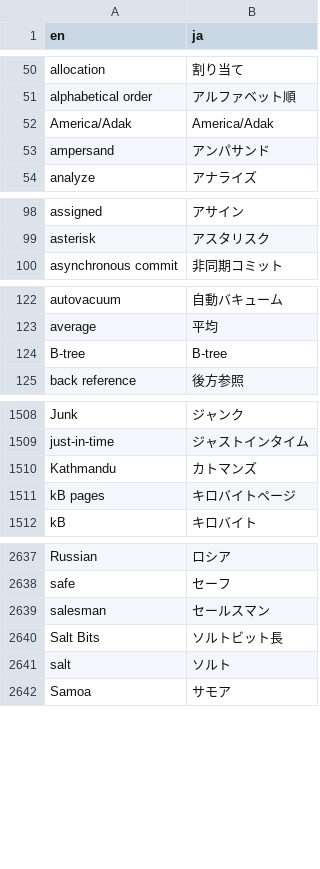
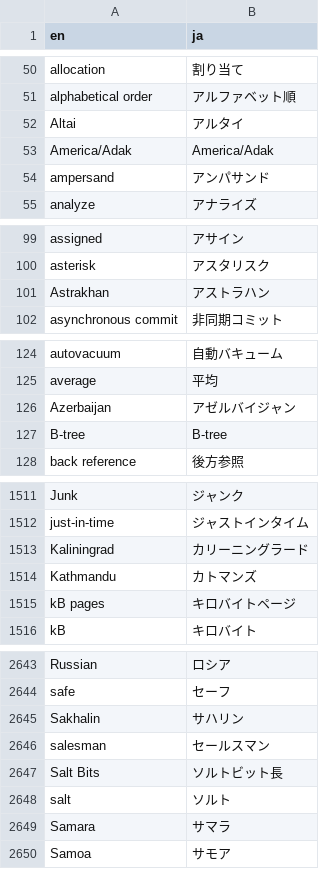
Before and after one commit to pgsql-jp/taiyaku, a CSV file: jpug-doc.en.ja.csv, drawn as a sheet; only a part is shown, gaps mark what is left out; the diff covers the shown part only; the diff names each change by its address in the sheet, - before the commit and + after, or states it on an @@ line.

Commit message:
9.5.2の単語追加
LANG=C sort -f でソートすることにした

```diff
--- a/jpug-doc.en.ja.csv
+++ b/jpug-doc.en.ja.csv
+row 52: Altai | アルタイ
+row 101: Astrakhan | アストラハン
+row 126: Azerbaijan | アゼルバイジャン
+row 1513: Kaliningrad | カリーニングラード
+row 2645: Sakhalin | サハリン
+row 2649: Samara | サマラ
```
Also changed, not shown: 3 added rows and 23 moved rows elsewhere in this file.
